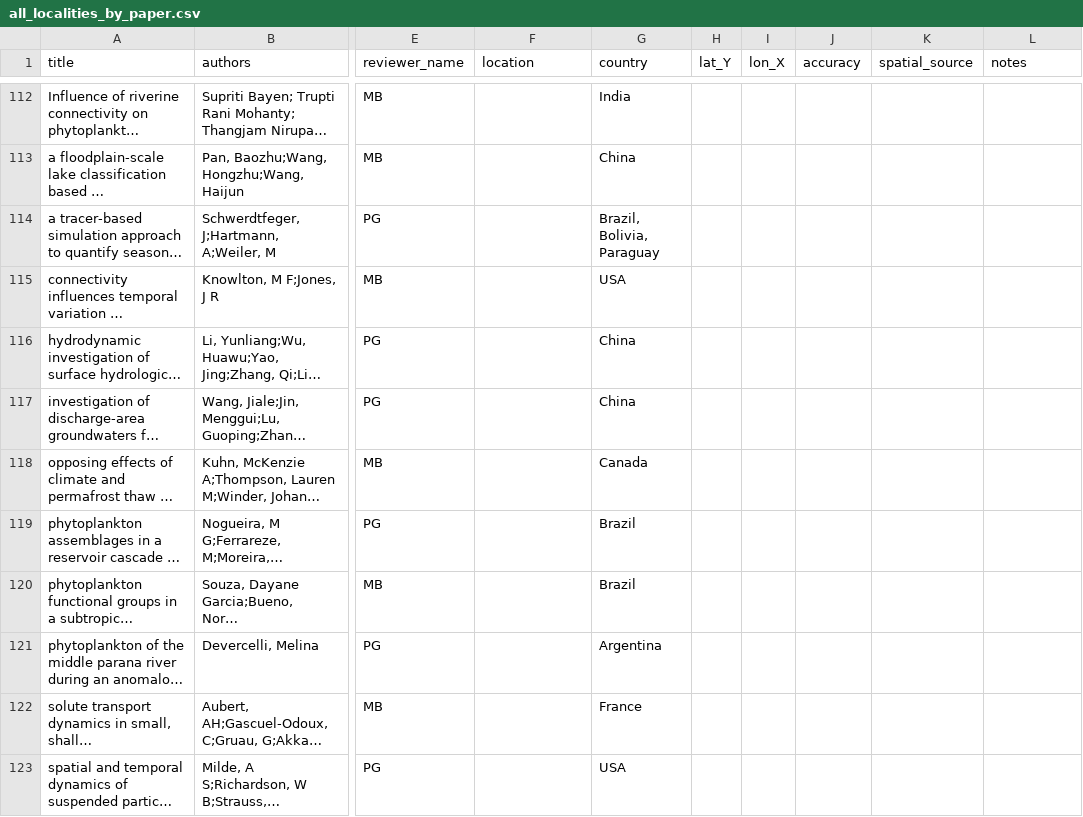
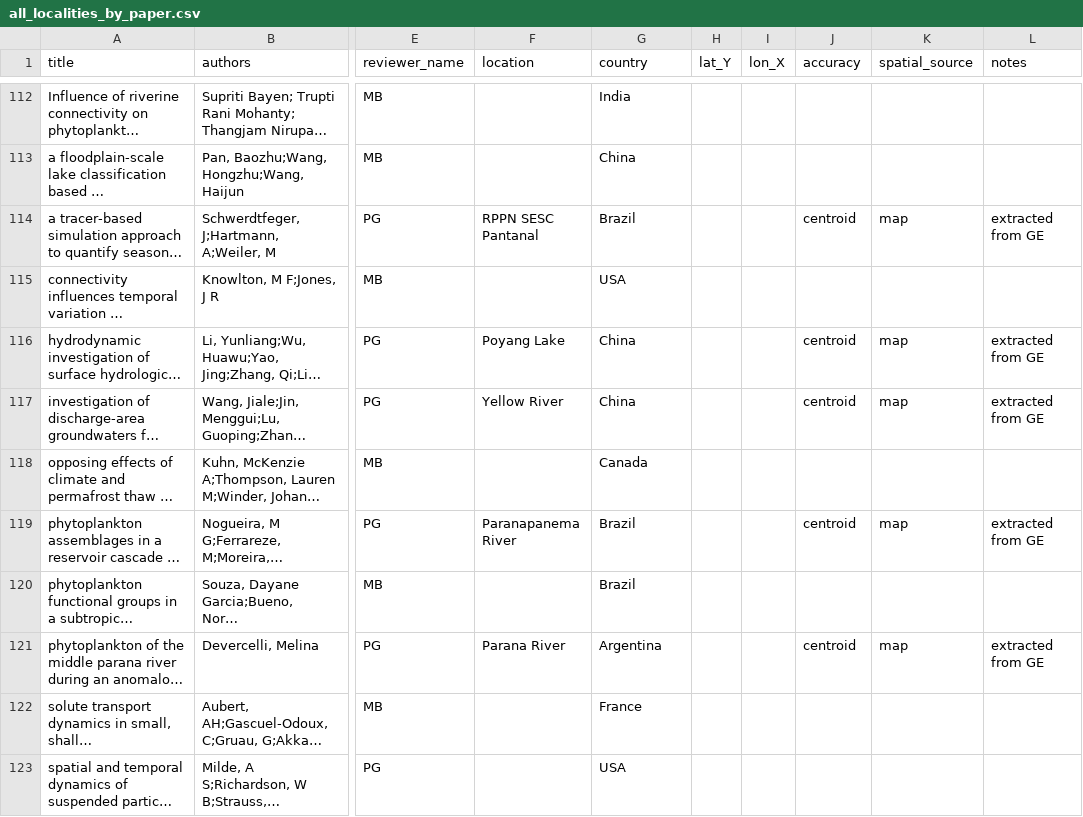
Before and after one commit to Delta-Stewardship-Council/swg-21-meta-analysis, a CSV file: data_raw/all_localities_by_paper.csv, drawn as a sheet; only a part is shown, gaps mark what is left out; long unchanged cells end in …; the diff covers the shown part only; the diff names each change by its address in the sheet, - before the commit and + after, or states it on an @@ line.

Commit message:
update data for map

```diff
--- a/data_raw/all_localities_by_paper.csv
+++ b/data_raw/all_localities_by_paper.csv
-F114 (location): (empty)
+F114 (location): RPPN SESC Pantanal
-G114 (country): Brazil, Bolivia, Paraguay
+G114 (country): Brazil
-J114 (accuracy): (empty)
+J114 (accuracy): centroid
-K114 (spatial_source): (empty)
+K114 (spatial_source): map
-L114 (notes): (empty)
+L114 (notes): extracted from GE
-F116 (location): (empty)
+F116 (location): Poyang Lake
-J116:J117 (accuracy): (empty)
+J116:J117 (accuracy): centroid
-K116:K117 (spatial_source): (empty)
+K116:K117 (spatial_source): map
-L116:L117 (notes): (empty)
+L116:L117 (notes): extracted from GE
-F117 (location): (empty)
+F117 (location): Yellow River
-F119 (location): (empty)
+F119 (location): Paranapanema River
-J119 (accuracy): (empty)
+J119 (accuracy): centroid
-K119 (spatial_source): (empty)
+K119 (spatial_source): map
-L119 (notes): (empty)
+L119 (notes): extracted from GE
-F121 (location): (empty)
+F121 (location): Parana River
-J121 (accuracy): (empty)
+J121 (accuracy): centroid
-K121 (spatial_source): (empty)
+K121 (spatial_source): map
-L121 (notes): (empty)
+L121 (notes): extracted from GE
```
Also changed, not shown: 49 edited cells elsewhere in this file, 1 other file.
